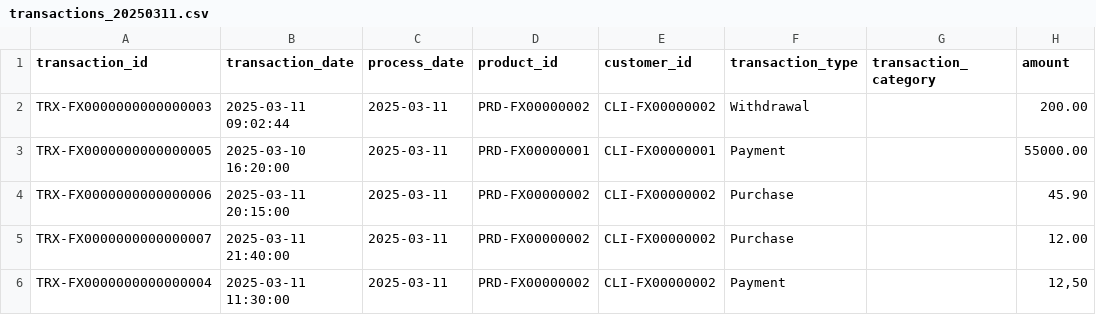
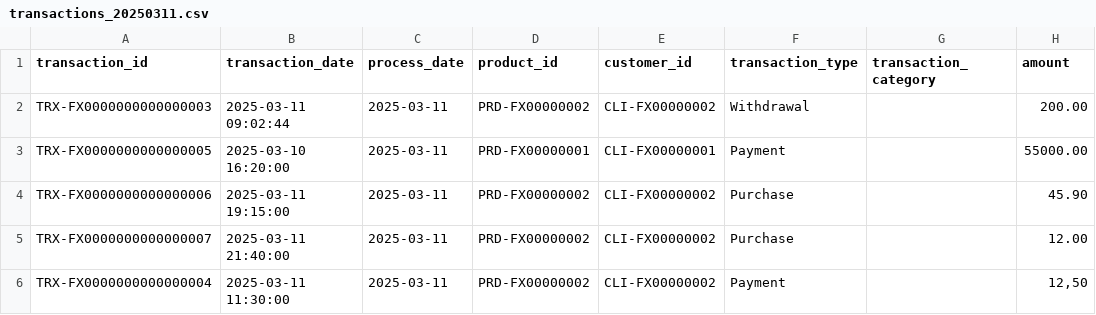
Before and after one commit to factored-2026-JEJE/factored-hackathon-2026-jeje, a CSV file: data/fixture/raw/transactions/year=2025/month=03/day=11/transactions_20250311.csv, drawn as a sheet; only a part is shown; the diff names each change by its address in the sheet, - before the commit and + after, or states it on an @@ line.

```diff
--- a/data/fixture/raw/transactions/year=2025/month=03/day=11/transactions_20250311.csv
+++ b/data/fixture/raw/transactions/year=2025/month=03/day=11/transactions_20250311.csv
-B4 (transaction_date): 2025-03-11 20:15:00
+B4 (transaction_date): 2025-03-11 19:15:00
```
Also changed, not shown: data/fixture/manifesto/transactions.csv, data/fixture/raw/transactions/year=2025/month=03/day=10/transactions_20250310.csv, 5 other files.
